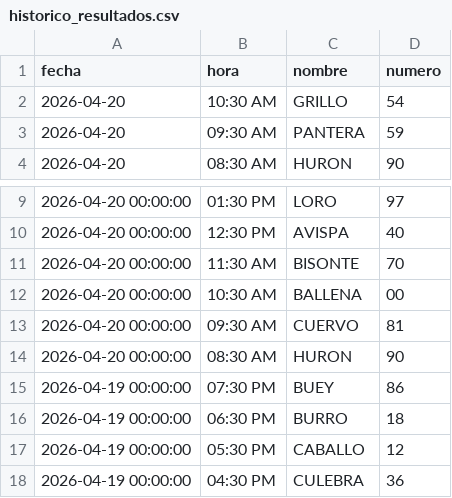
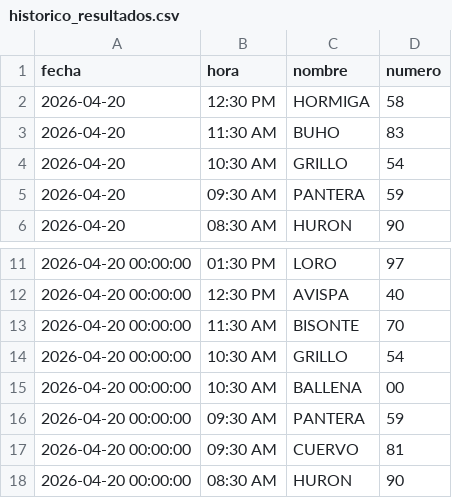
Before and after one commit to RAYC3004/guacharito-pro-tracker, a CSV file: historico_resultados.csv, drawn as a sheet; only a part is shown, gaps mark what is left out; the shorter side is filled out with more unchanged rows.

```diff
--- a/historico_resultados.csv
+++ b/historico_resultados.csv
@@ -1,2 +1,4 @@
 fecha,hora,nombre,numero
+2026-04-20,12:30 PM,HORMIGA,58
+2026-04-20,11:30 AM,BUHO,83
 2026-04-20,10:30 AM,GRILLO,54
@@ -11,3 +13,5 @@ fecha,hora,nombre,numero
 2026-04-20 00:00:00,11:30 AM,BISONTE,70
+2026-04-20 00:00:00,10:30 AM,GRILLO,54
 2026-04-20 00:00:00,10:30 AM,BALLENA,00
+2026-04-20 00:00:00,09:30 AM,PANTERA,59
 2026-04-20 00:00:00,09:30 AM,CUERVO,81
```
Also changed, not shown: 2 other files.
